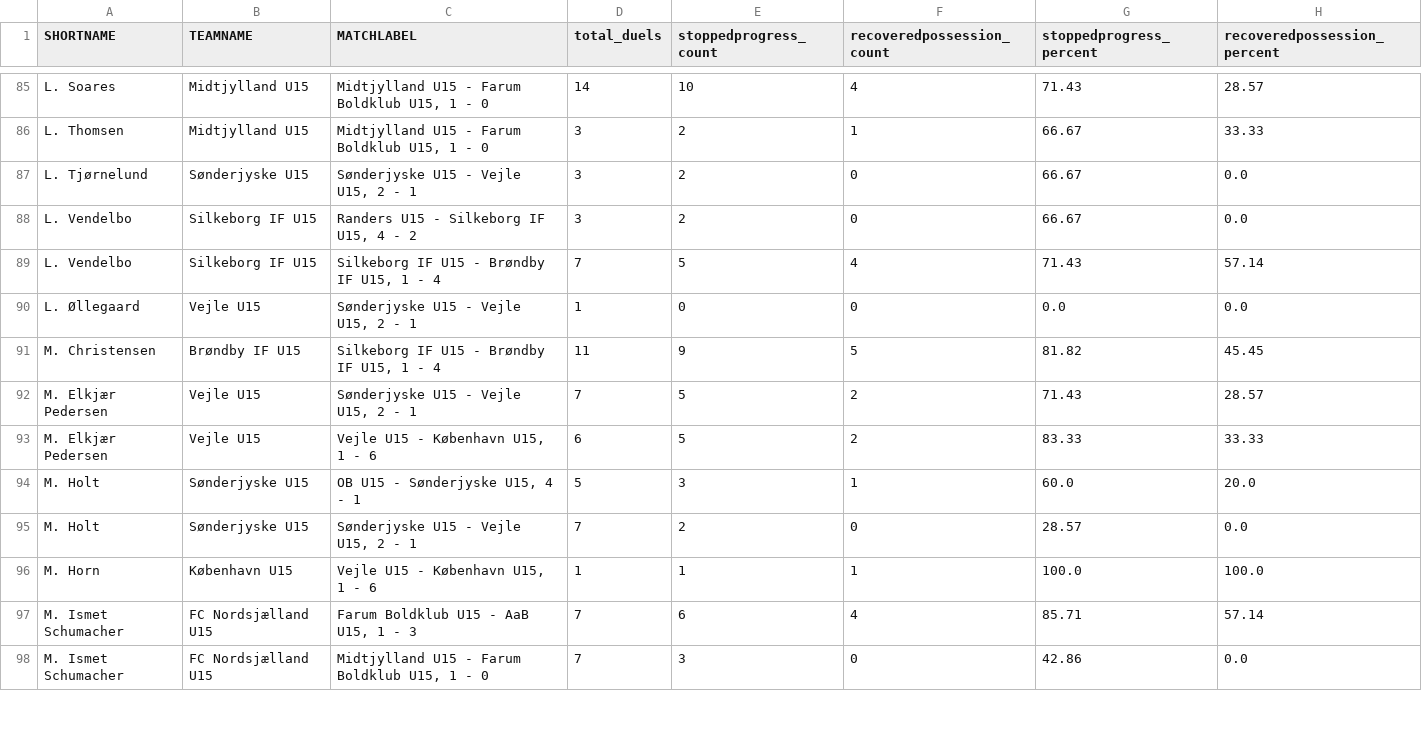
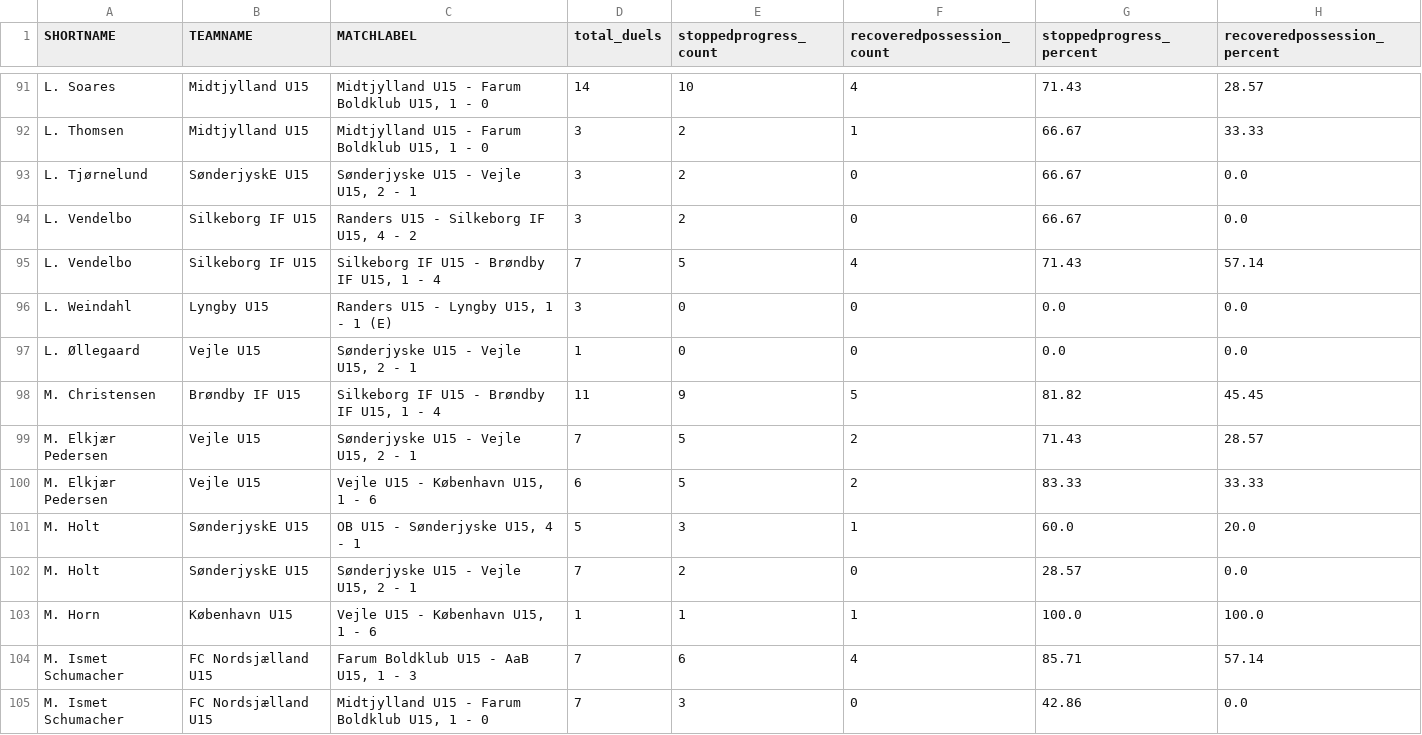
Before and after one commit to AC-Horsens/AC-Horsens-academy-scouting, a CSV file: U15 Ligaen_groundduels.csv, drawn as a sheet; only a part is shown, gaps mark what is left out; the diff covers the shown part only.

```diff
--- a/U15 Ligaen_groundduels.csv
+++ b/U15 Ligaen_groundduels.csv
@@ -86,5 +92,6 @@ L. Soares,Midtjylland U15,"Midtjylland U15 - Farum Boldklub U15, 1 - 0",14,10,4,
 L. Thomsen,Midtjylland U15,"Midtjylland U15 - Farum Boldklub U15, 1 - 0",3,2,1,66.67,33.33
-L. Tjørnelund,Sønderjyske U15,"Sønderjyske U15 - Vejle U15, 2 - 1",3,2,0,66.67,0.0
+L. Tjørnelund,SønderjyskE U15,"Sønderjyske U15 - Vejle U15, 2 - 1",3,2,0,66.67,0.0
 L. Vendelbo,Silkeborg IF U15,"Randers U15 - Silkeborg IF U15, 4 - 2",3,2,0,66.67,0.0
 L. Vendelbo,Silkeborg IF U15,"Silkeborg IF U15 - Brøndby IF U15, 1 - 4",7,5,4,71.43,57.14
+L. Weindahl,Lyngby U15,"Randers U15 - Lyngby U15, 1 - 1 (E)",3,0,0,0.0,0.0
 L. Øllegaard,Vejle U15,"Sønderjyske U15 - Vejle U15, 2 - 1",1,0,0,0.0,0.0
@@ -93,4 +100,4 @@ M. Elkjær Pedersen,Vejle U15,"Sønderjyske U15 - Vejle U15, 2 - 1",7,5,2,71.43,
 M. Elkjær Pedersen,Vejle U15,"Vejle U15 - København U15, 1 - 6",6,5,2,83.33,33.33
-M. Holt,Sønderjyske U15,"OB U15 - Sønderjyske U15, 4 - 1",5,3,1,60.0,20.0
-M. Holt,Sønderjyske U15,"Sønderjyske U15 - Vejle U15, 2 - 1",7,2,0,28.57,0.0
+M. Holt,SønderjyskE U15,"OB U15 - Sønderjyske U15, 4 - 1",5,3,1,60.0,20.0
+M. Holt,SønderjyskE U15,"Sønderjyske U15 - Vejle U15, 2 - 1",7,2,0,28.57,0.0
 M. Horn,København U15,"Vejle U15 - København U15, 1 - 6",1,1,1,100.0,100.0
```
Also changed, not shown: 15 added rows and 32 edited cells elsewhere in this file, 2nd Division_groundduels.csv, U15 Ligaen_xg.csv, 12 other files.
